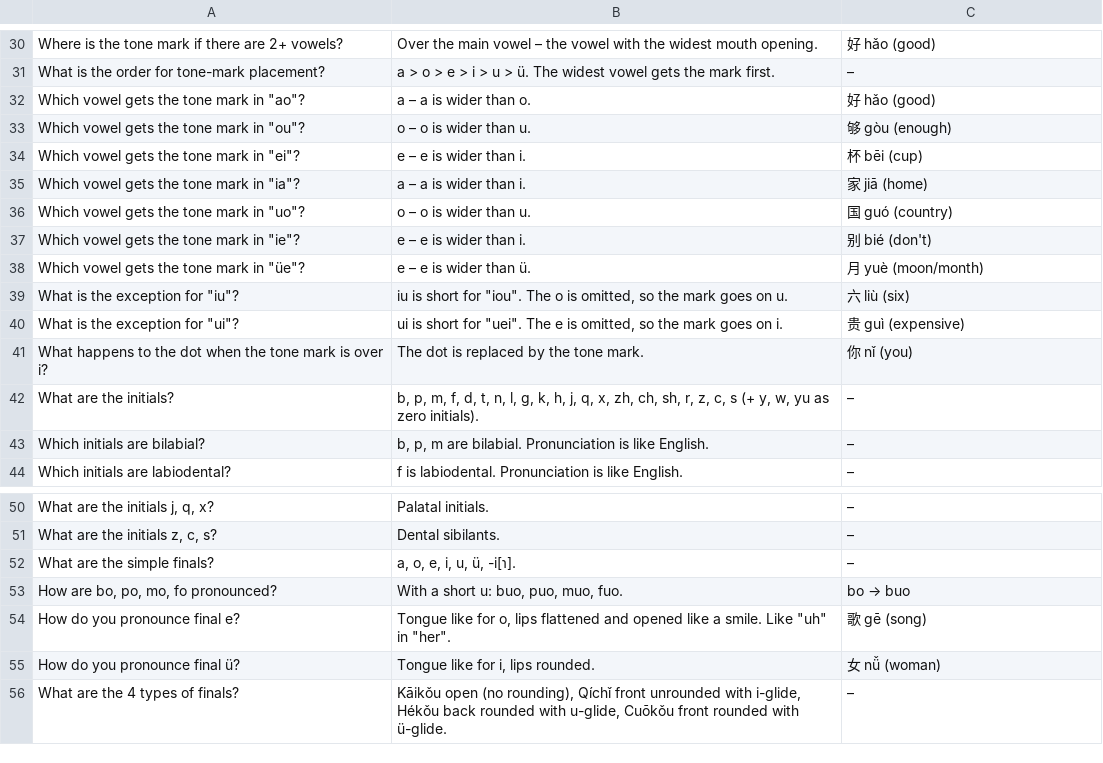
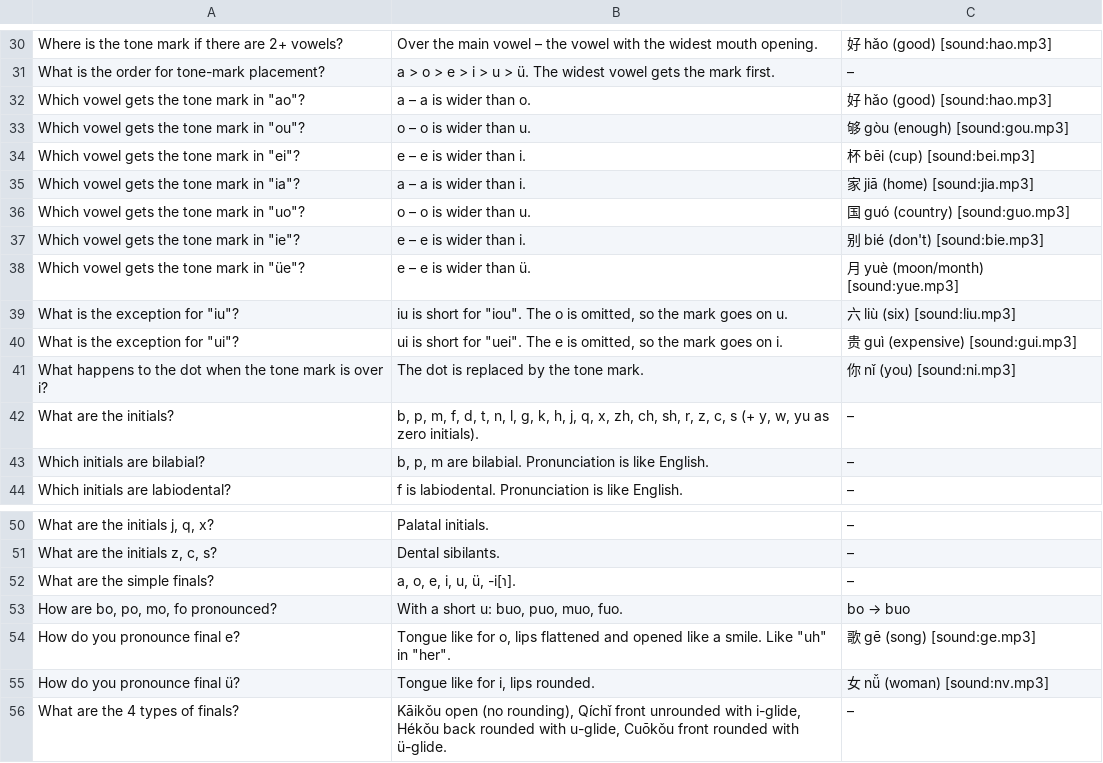
Before and after one commit to Waldmann-dev/Anki-Chinesisch, a TSV file: Chinese Grammar/01. Phonetic Foundations/01. Syllables, Initials, Finals, Tones, Neutral Tone/cards.tsv, drawn as a sheet; only a part is shown, gaps mark what is left out; the diff covers the shown part only; the diff names each change by its address in the sheet, - before the commit and + after, or states it on an @@ line.

Commit message:
Add [sound:] to Chinese Grammar/01. Phonetic Foundations/01. Syllables, Initials, Finals, Tones, Neutral Tone/cards.tsv

```diff
--- a/Chinese Grammar/01. Phonetic Foundations/01. Syllables, Initials, Finals, Tones, Neutral Tone/cards.tsv
+++ b/Chinese Grammar/01. Phonetic Foundations/01. Syllables, Initials, Finals, Tones, Neutral Tone/cards.tsv
-C30: 好 hǎo (good)
+C30: 好 hǎo (good) [sound:hao.mp3]
-C32: 好 hǎo (good)
+C32: 好 hǎo (good) [sound:hao.mp3]
-C33: 够 gòu (enough)
+C33: 够 gòu (enough) [sound:gou.mp3]
-C34: 杯 bēi (cup)
+C34: 杯 bēi (cup) [sound:bei.mp3]
-C35: 家 jiā (home)
+C35: 家 jiā (home) [sound:jia.mp3]
-C36: 国 guó (country)
+C36: 国 guó (country) [sound:guo.mp3]
-C37: 别 bié (don't)
+C37: 别 bié (don't) [sound:bie.mp3]
-C38: 月 yuè (moon/month)
+C38: 月 yuè (moon/month) [sound:yue.mp3]
-C39: 六 liù (six)
+C39: 六 liù (six) [sound:liu.mp3]
-C40: 贵 guì (expensive)
+C40: 贵 guì (expensive) [sound:gui.mp3]
-C41: 你 nǐ (you)
+C41: 你 nǐ (you) [sound:ni.mp3]
-C54: 歌 gē (song)
+C54: 歌 gē (song) [sound:ge.mp3]
-C55: 女 nǚ (woman)
+C55: 女 nǚ (woman) [sound:nv.mp3]
```
Also changed, not shown: 25 edited cells elsewhere in this file.
